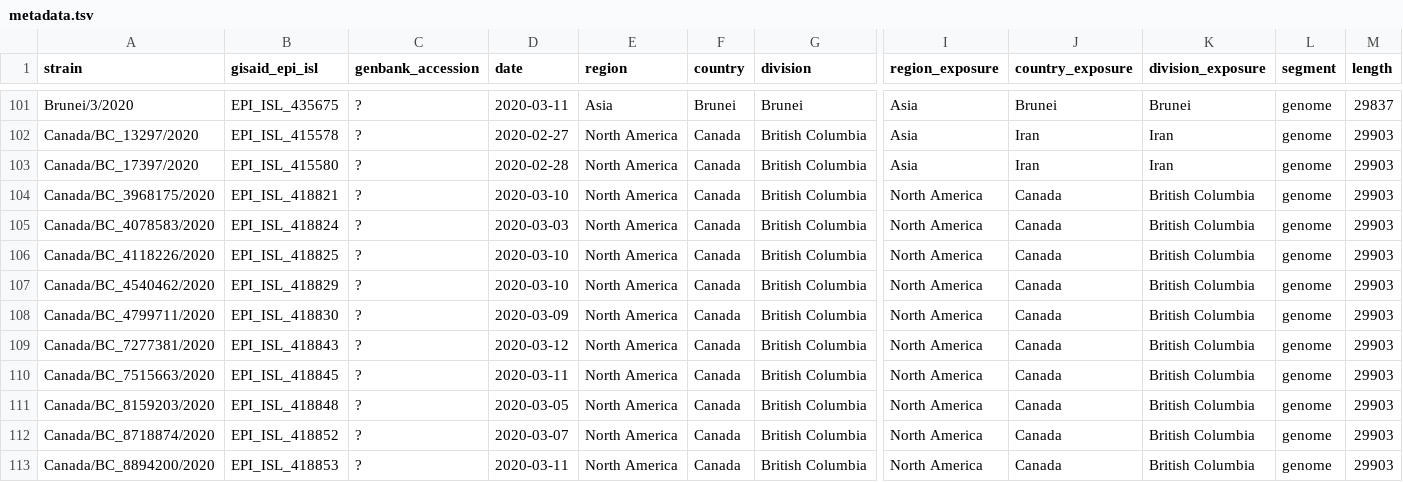
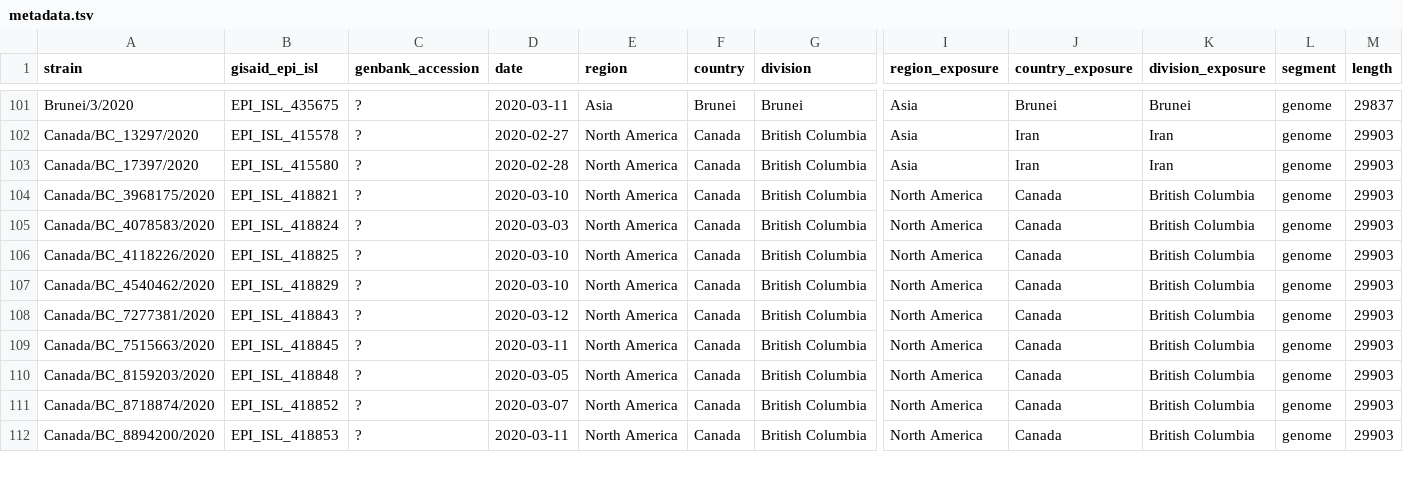
Before and after one commit to blab/ncov-cryptic-transmission, a TSV file: augur-build-introductions/data/metadata.tsv, drawn as a sheet; only a part is shown, gaps mark what is left out; rows hold the shown columns only; the diff names each change by its address in the sheet, - before the commit and + after, or states it on an @@ line.

```diff
--- a/augur-build-introductions/data/metadata.tsv
+++ b/augur-build-introductions/data/metadata.tsv
-row 108: Canada/BC_4799711/2020 | EPI_ISL_418830 | ? | 2020-03-09 | North America | Canada | British Columbia | North America | Canada | British Columbia | genome | 29903
```
Also changed, not shown: augur-build-wa-clade/data/metadata.tsv, 5 other files.
